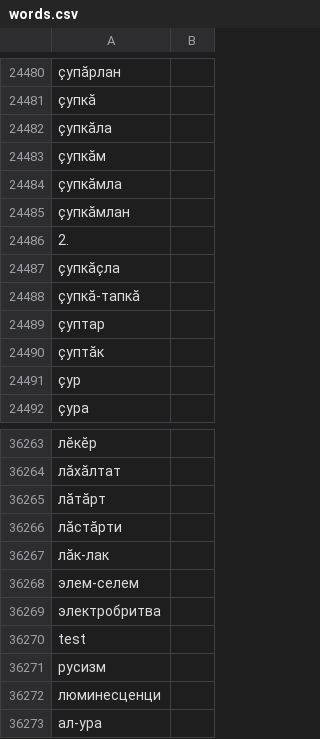
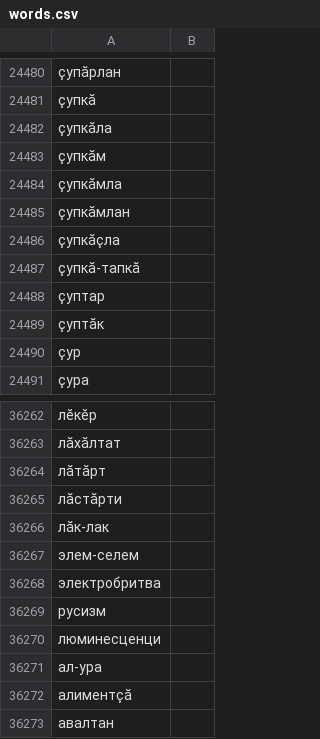
Before and after one commit to mirontoli/chuvash-dict, a CSV file: WindowsStore/ChuvashDict/words/words.csv, drawn as a sheet; only a part is shown, gaps mark what is left out; the shorter side is filled out with more unchanged rows; the diff names each change by its address in the sheet, - before the commit and + after, or states it on an @@ line.

Commit message:
#11 group the word tiles

```diff
--- a/WindowsStore/ChuvashDict/words/words.csv
+++ b/WindowsStore/ChuvashDict/words/words.csv
-row 24486: 2.
-row 36270: test
```
Also changed, not shown: 4 other files.
